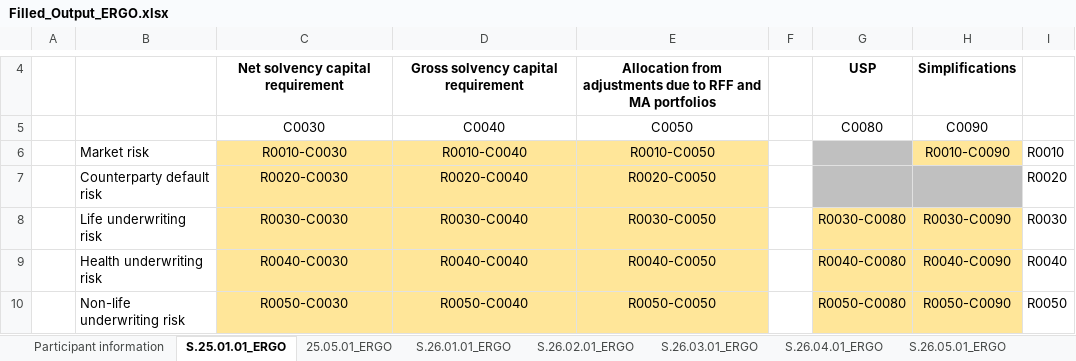
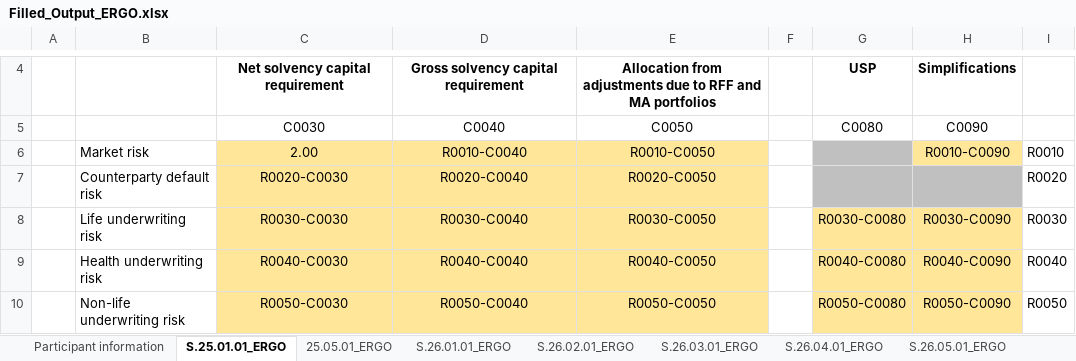
Before and after one commit to SolvMates/SolvMate, an Excel workbook: outputs/Filled_Output_ERGO.xlsx, sheet S.25.01.01_ERGO, drawn as a sheet; only a part is shown, gaps mark what is left out; values as stored, in another font and other column widths than the file's, no borders; the diff names each change by its address in the sheet, - before the commit and + after, or states it on an @@ line.

```diff
--- a/outputs/Filled_Output_ERGO.xlsx (sheet S.25.01.01_ERGO)
+++ b/outputs/Filled_Output_ERGO.xlsx (sheet S.25.01.01_ERGO)
-C6: R0010-C0030
+C6: 2.00
```
Also changed, not shown: sheet Participant information, 2 other files.
